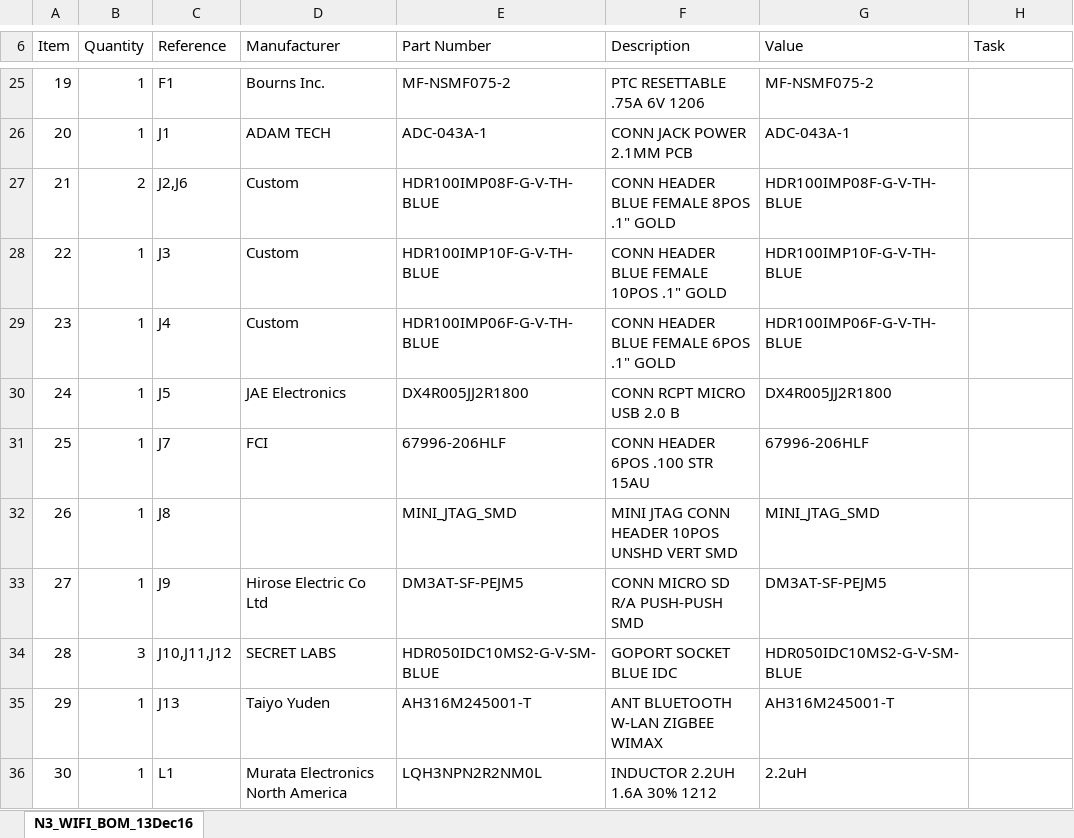
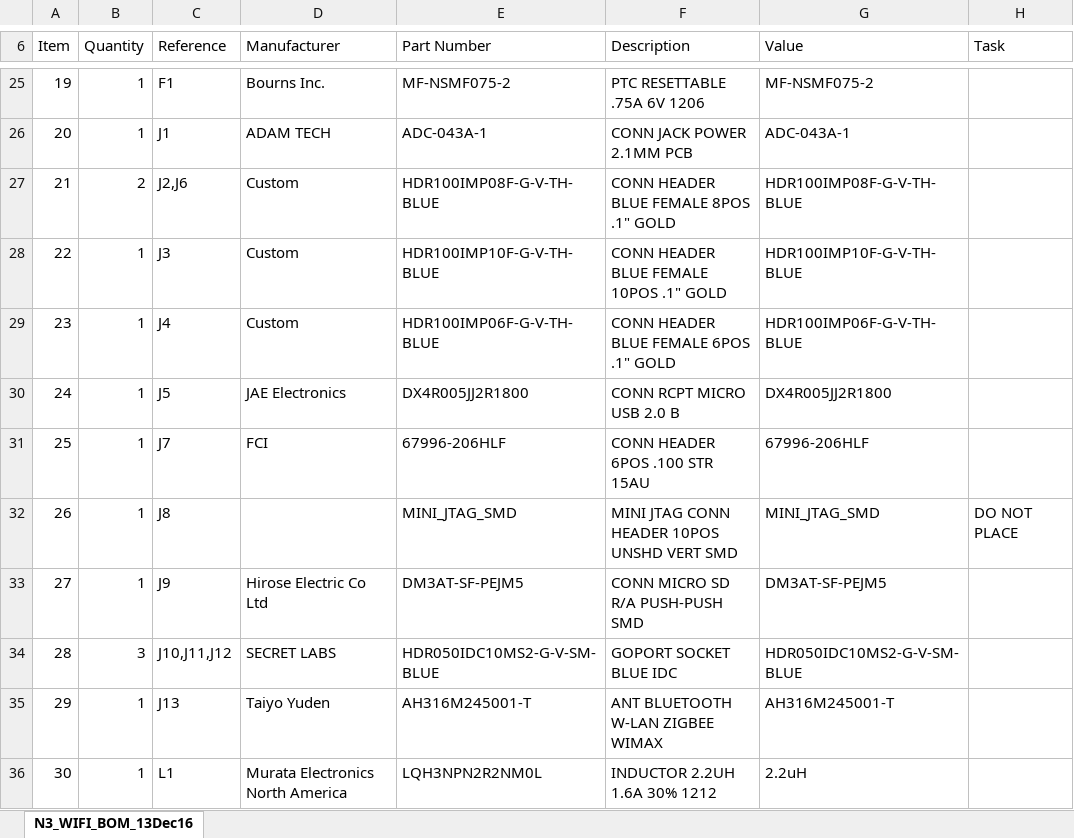
Before and after one commit to WildernessLabs/Netduino_Hardware, an Excel workbook: N3_WiFi/N3_WIFI_BOM_13Dec16.xlsx, sheet N3_WIFI_BOM_13Dec16, drawn as a sheet; only a part is shown, gaps mark what is left out; values as stored, in another font and other column widths than the file's, no borders; the diff names each change by its address in the sheet, - before the commit and + after, or states it on an @@ line.

Commit message:
Added DNI to MiniJTAG connector

```diff
--- a/N3_WiFi/N3_WIFI_BOM_13Dec16.xlsx (sheet N3_WIFI_BOM_13Dec16)
+++ b/N3_WiFi/N3_WIFI_BOM_13Dec16.xlsx (sheet N3_WIFI_BOM_13Dec16)
-H32 (Task): (empty)
+H32 (Task): DO NOT PLACE
```
